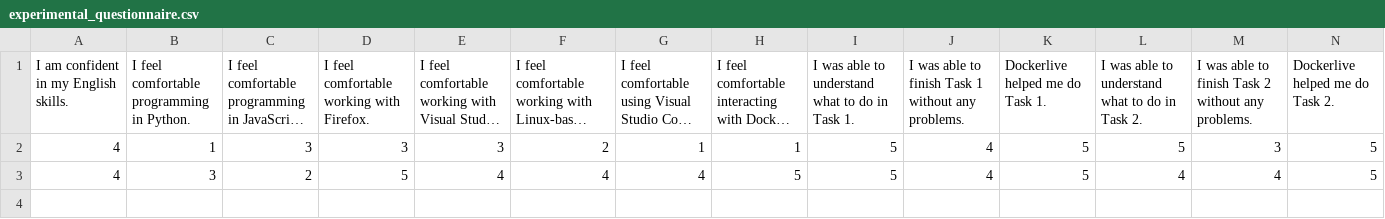
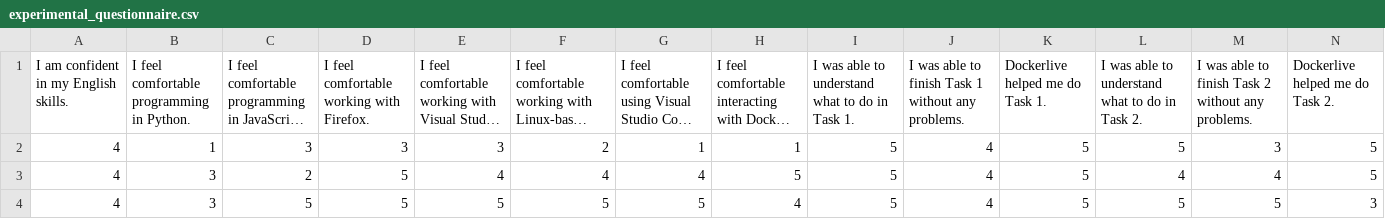
Before and after one commit to matosjoaops/dockerlive-study-data, a CSV file: anon-data/experimental_questionnaire.csv, drawn as a sheet; only a part is shown; long unchanged cells end in …; rows hold the shown columns only; the diff names each change by its address in the sheet, - before the commit and + after, or states it on an @@ line.

Commit message:
Adding more participant data

```diff
--- a/anon-data/experimental_questionnaire.csv
+++ b/anon-data/experimental_questionnaire.csv
+row 4: 4 | 3 | 5 | 5 | 5 | 5 | 5 | 4 | 5 | 4 | 5 | 5 | 5 | 3
```
Also changed, not shown: anon-data/participants.csv, 5 other files.
